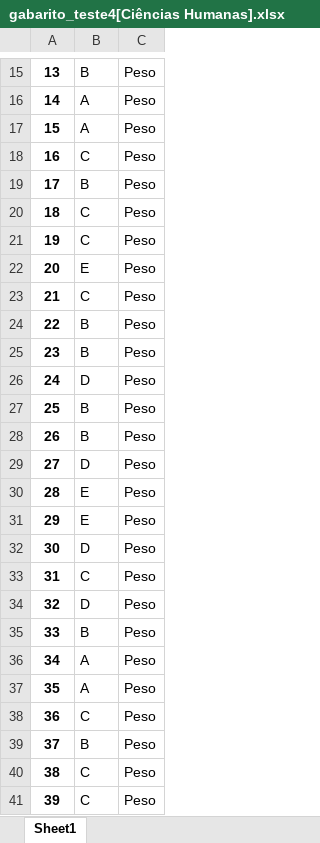
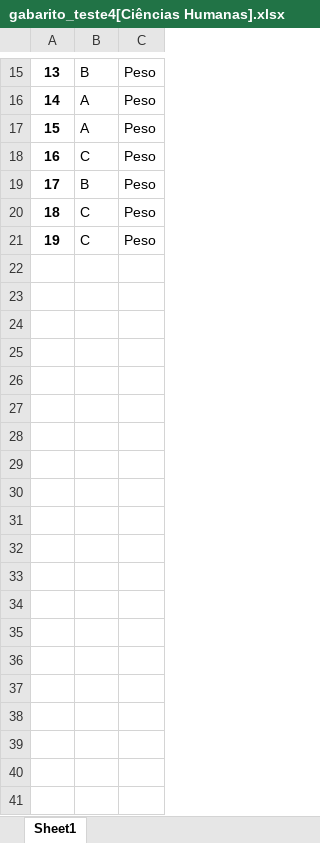
Before and after one commit to GambimL/visao-computacional-provas, an Excel workbook: bancodedados/gabarito_teste4[Ciências Humanas].xlsx, sheet Sheet1, drawn as a sheet; only a part is shown, gaps mark what is left out; values as stored, in another font and other column widths than the file's, no borders; the diff names each change by its address in the sheet, - before the commit and + after, or states it on an @@ line.

```diff
--- a/bancodedados/gabarito_teste4[Ciências Humanas].xlsx (sheet Sheet1)
+++ b/bancodedados/gabarito_teste4[Ciências Humanas].xlsx (sheet Sheet1)
-row 22: 20 | E | Peso
-row 23: 21 | C | Peso
-row 24: 22 | B | Peso
-row 25: 23 | B | Peso
-row 26: 24 | D | Peso
-row 27: 25 | B | Peso
-row 28: 26 | B | Peso
-row 29: 27 | D | Peso
-row 30: 28 | E | Peso
-row 31: 29 | E | Peso
-row 32: 30 | D | Peso
-row 33: 31 | C | Peso
-row 34: 32 | D | Peso
-row 35: 33 | B | Peso
-row 36: 34 | A | Peso
-row 37: 35 | A | Peso
-row 38: 36 | C | Peso
-row 39: 37 | B | Peso
-row 40: 38 | C | Peso
-row 41: 39 | C | Peso
```
Also changed, not shown: 8 other files.
